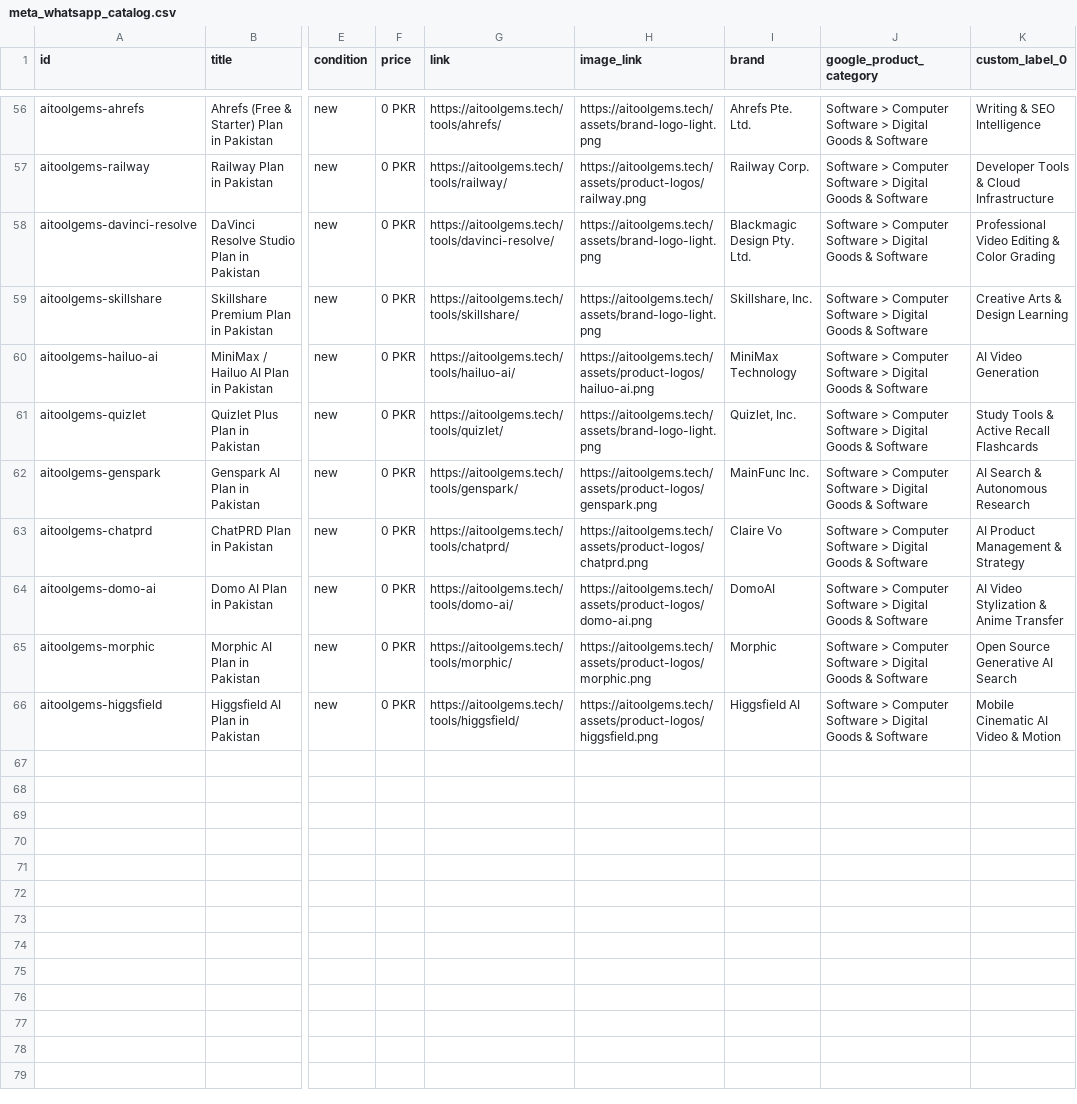
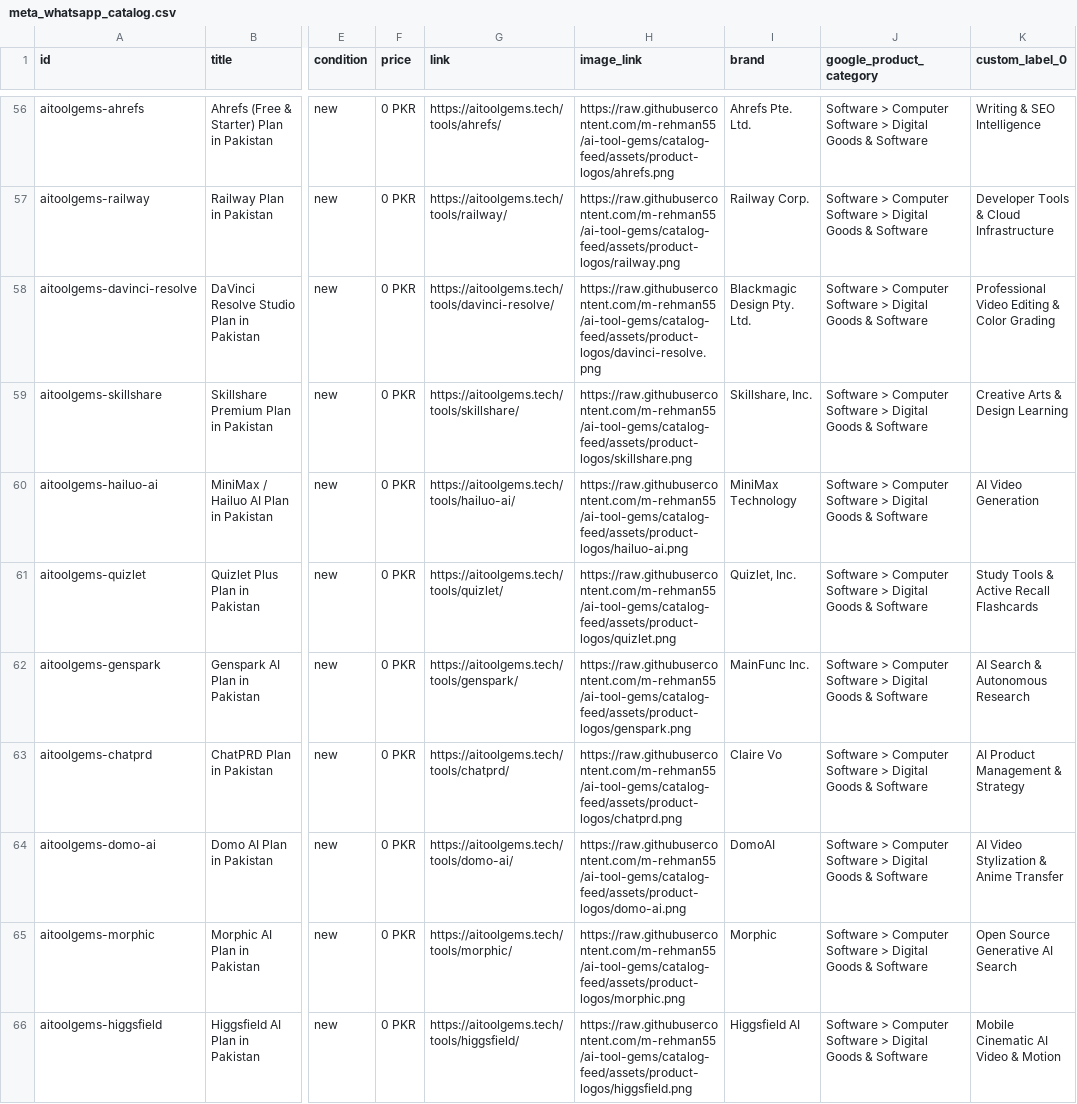
Before and after one commit to m-rehman55/ai-tool-gems, a CSV file: meta_whatsapp_catalog.csv, drawn as a sheet; only a part is shown, gaps mark what is left out; the diff covers the shown part only; the diff names each change by its address in the sheet, - before the commit and + after, or states it on an @@ line.

Commit message:
feat(catalog): use original tool logos for all 65 products in WhatsApp feed

```diff
--- a/meta_whatsapp_catalog.csv
+++ b/meta_whatsapp_catalog.csv
-H56 (image_link): https://aitoolgems.tech/assets/brand-logo-light.png
+H56 (image_link): https://raw.githubusercontent.com/m-rehman55/ai-tool-gems/catalog-feed/assets/product-logos/ahrefs.png
-H57 (image_link): https://aitoolgems.tech/assets/product-logos/railway.png
+H57 (image_link): https://raw.githubusercontent.com/m-rehman55/ai-tool-gems/catalog-feed/assets/product-logos/railway.png
-H58 (image_link): https://aitoolgems.tech/assets/brand-logo-light.png
+H58 (image_link): https://raw.githubusercontent.com/m-rehman55/ai-tool-gems/catalog-feed/assets/product-logos/davinci-resolve.png
-H59 (image_link): https://aitoolgems.tech/assets/brand-logo-light.png
+H59 (image_link): https://raw.githubusercontent.com/m-rehman55/ai-tool-gems/catalog-feed/assets/product-logos/skillshare.png
-H60 (image_link): https://aitoolgems.tech/assets/product-logos/hailuo-ai.png
+H60 (image_link): https://raw.githubusercontent.com/m-rehman55/ai-tool-gems/catalog-feed/assets/product-logos/hailuo-ai.png
-H61 (image_link): https://aitoolgems.tech/assets/brand-logo-light.png
+H61 (image_link): https://raw.githubusercontent.com/m-rehman55/ai-tool-gems/catalog-feed/assets/product-logos/quizlet.png
-H62 (image_link): https://aitoolgems.tech/assets/product-logos/genspark.png
+H62 (image_link): https://raw.githubusercontent.com/m-rehman55/ai-tool-gems/catalog-feed/assets/product-logos/genspark.png
-H63 (image_link): https://aitoolgems.tech/assets/product-logos/chatprd.png
+H63 (image_link): https://raw.githubusercontent.com/m-rehman55/ai-tool-gems/catalog-feed/assets/product-logos/chatprd.png
-H64 (image_link): https://aitoolgems.tech/assets/product-logos/domo-ai.png
+H64 (image_link): https://raw.githubusercontent.com/m-rehman55/ai-tool-gems/catalog-feed/assets/product-logos/domo-ai.png
-H65 (image_link): https://aitoolgems.tech/assets/product-logos/morphic.png
+H65 (image_link): https://raw.githubusercontent.com/m-rehman55/ai-tool-gems/catalog-feed/assets/product-logos/morphic.png
-H66 (image_link): https://aitoolgems.tech/assets/product-logos/higgsfield.png
+H66 (image_link): https://raw.githubusercontent.com/m-rehman55/ai-tool-gems/catalog-feed/assets/product-logos/higgsfield.png
```
Also changed, not shown: 54 edited cells elsewhere in this file, 16 other files.
